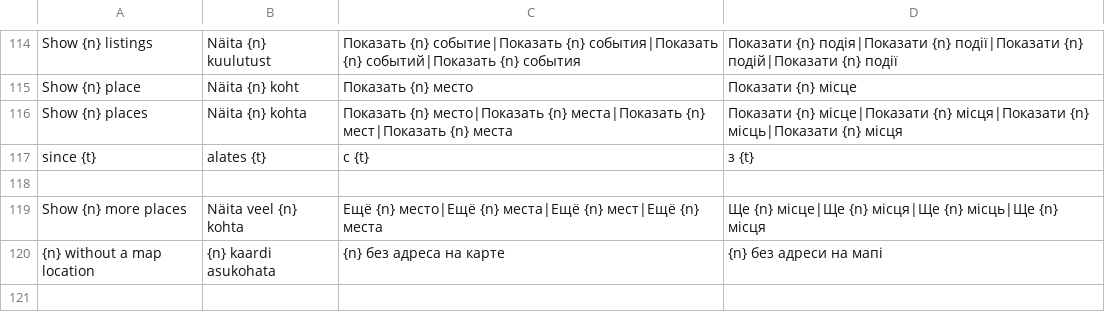
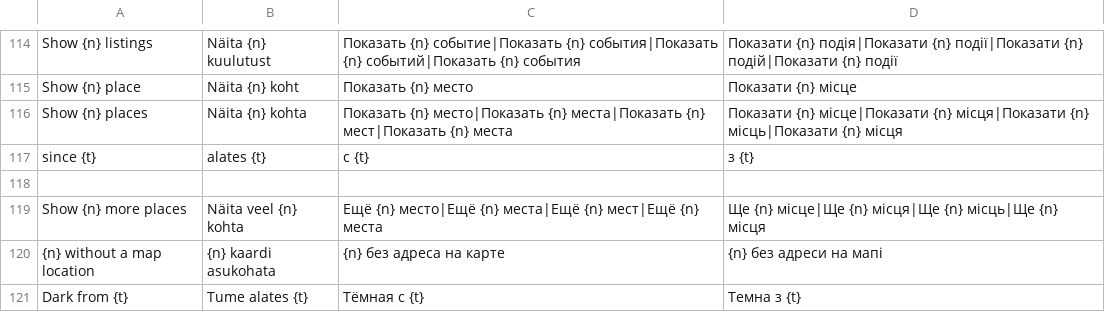
Before and after one commit to wimpex18/WanderAlt, a TSV file: lang/patterns.tsv, drawn as a sheet; only a part is shown, gaps mark what is left out; the diff names each change by its address in the sheet, - before the commit and + after, or states it on an @@ line.

```diff
--- a/lang/patterns.tsv
+++ b/lang/patterns.tsv
+row 121: Dark from {t} | Tume alates {t} | Тёмная с {t} | Темна з {t}
```
Also changed, not shown: lang/phrases.tsv, 12 other files.
